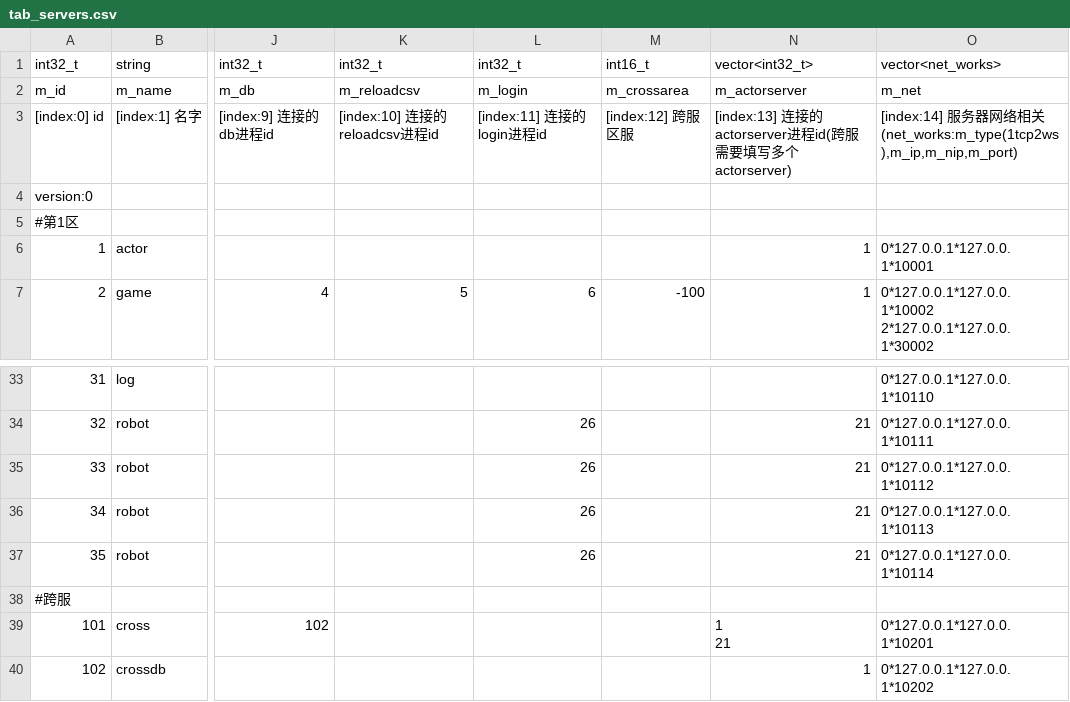
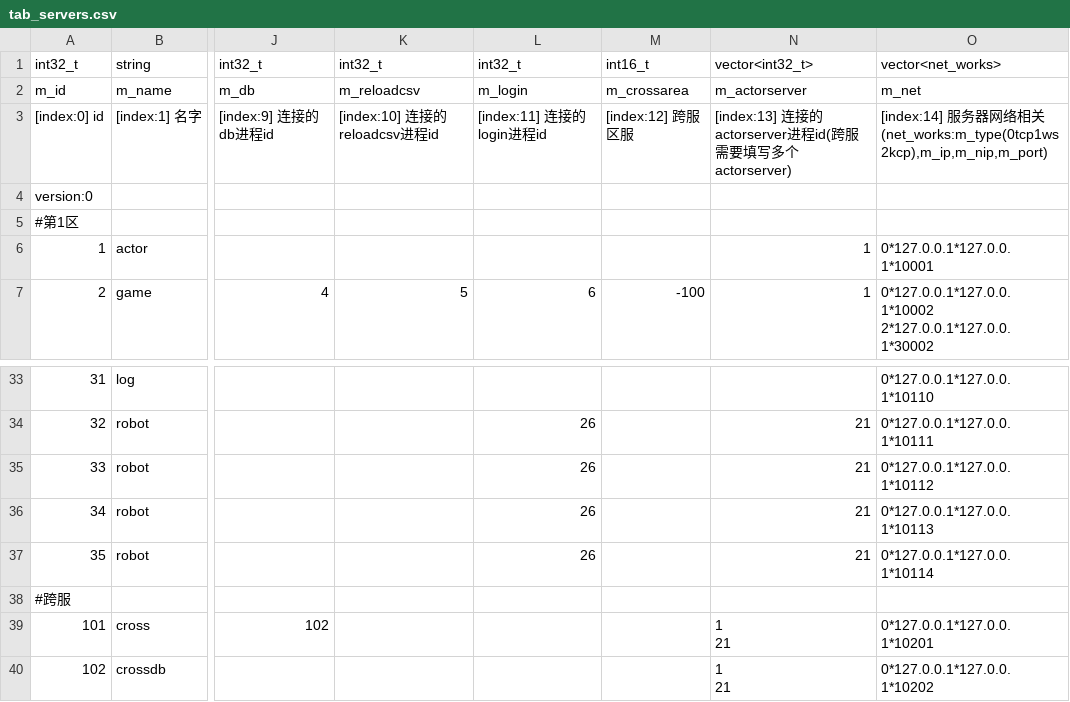
Before and after one commit to NingLeixueR/ngl, a CSV file: bin/csv/tab_servers.csv, drawn as a sheet; only a part is shown, gaps mark what is left out; ↵ is a line break in a cell; the diff names each change by its address in the sheet, - before the commit and + after, or states it on an @@ line.

```diff
--- a/bin/csv/tab_servers.csv
+++ b/bin/csv/tab_servers.csv
-O3: …相关(net_works:m_type(1tcp2ws),m_ip,m_nip,m_port)
+O3: …相关(net_works:m_type(0tcp1ws2kcp),m_ip,m_nip,m_port)
-N40: 1
+N40: 1 ↵ 21
```
Also changed, not shown: bin/csv/tab_calendar.csv, bin/csv/tab_dbload.csv, 3 other files.
